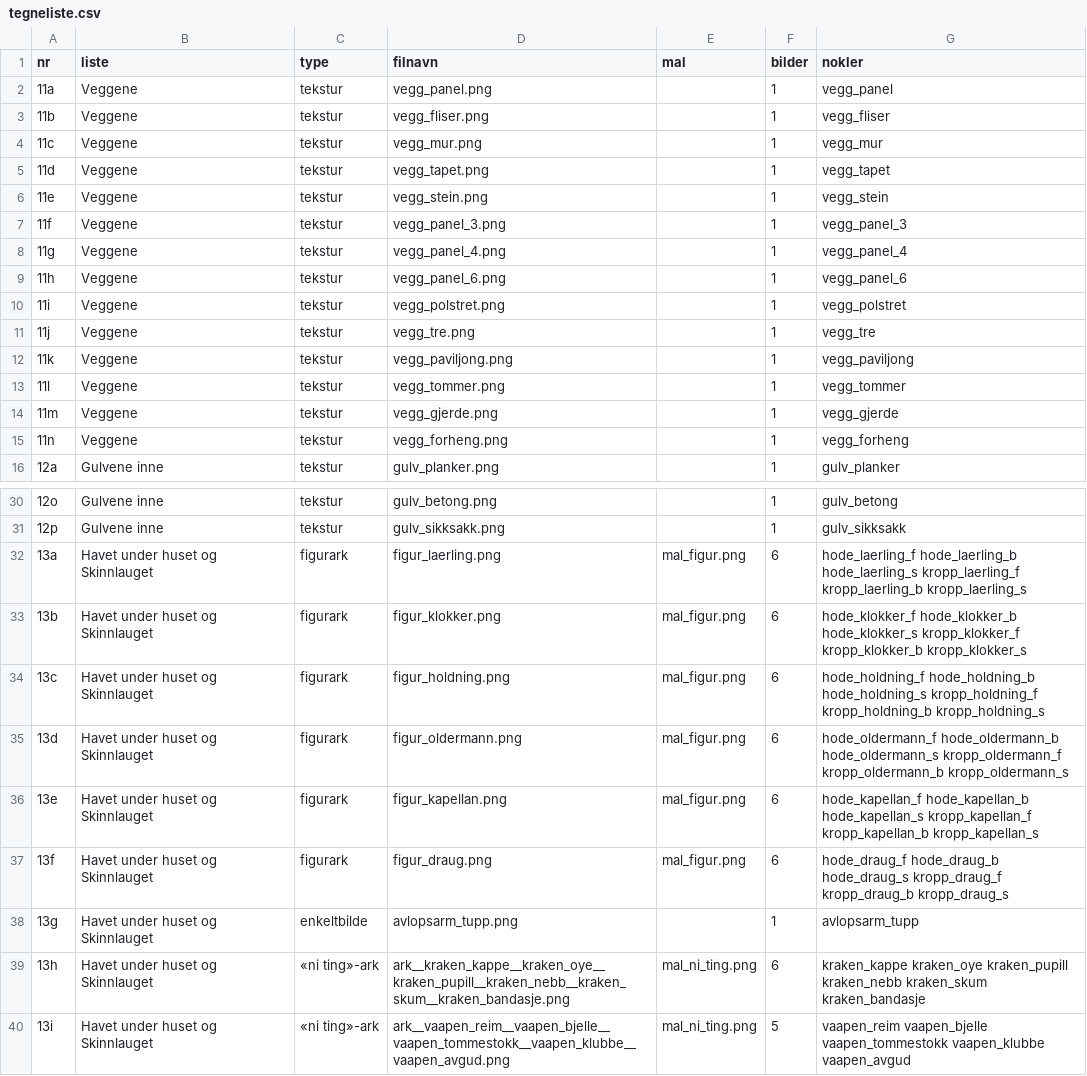
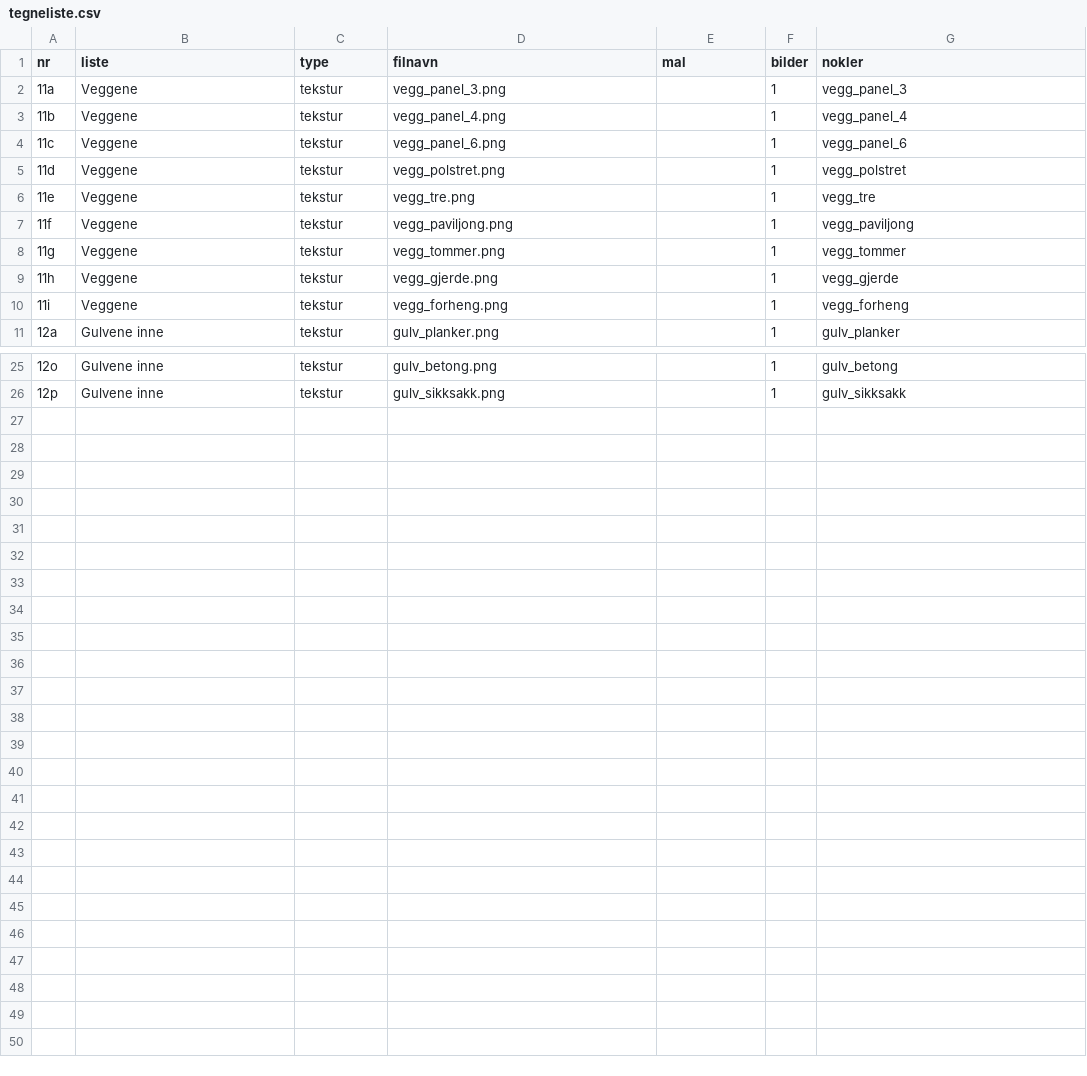
Before and after one commit to Tombonator3000/morbidium, a CSV file: tegnelister/tegneliste.csv, drawn as a sheet; only a part is shown, gaps mark what is left out.

Commit message:
Lever veggprove og grafikk til Havet og Skinnlauget

```diff
--- a/tegnelister/tegneliste.csv
+++ b/tegnelister/tegneliste.csv
@@ -1,16 +1,11 @@
 nr;liste;type;filnavn;mal;bilder;nokler
-11a;Veggene;tekstur;vegg_panel.png;;1;vegg_panel
-11b;Veggene;tekstur;vegg_fliser.png;;1;vegg_fliser
-11c;Veggene;tekstur;vegg_mur.png;;1;vegg_mur
-11d;Veggene;tekstur;vegg_tapet.png;;1;vegg_tapet
-11e;Veggene;tekstur;vegg_stein.png;;1;vegg_stein
-11f;Veggene;tekstur;vegg_panel_3.png;;1;vegg_panel_3
-11g;Veggene;tekstur;vegg_panel_4.png;;1;vegg_panel_4
-11h;Veggene;tekstur;vegg_panel_6.png;;1;vegg_panel_6
-11i;Veggene;tekstur;vegg_polstret.png;;1;vegg_polstret
-11j;Veggene;tekstur;vegg_tre.png;;1;vegg_tre
-11k;Veggene;tekstur;vegg_paviljong.png;;1;vegg_paviljong
-11l;Veggene;tekstur;vegg_tommer.png;;1;vegg_tommer
-11m;Veggene;tekstur;vegg_gjerde.png;;1;vegg_gjerde
-11n;Veggene;tekstur;vegg_forheng.png;;1;vegg_forheng
+11a;Veggene;tekstur;vegg_panel_3.png;;1;vegg_panel_3
+11b;Veggene;tekstur;vegg_panel_4.png;;1;vegg_panel_4
+11c;Veggene;tekstur;vegg_panel_6.png;;1;vegg_panel_6
+11d;Veggene;tekstur;vegg_polstret.png;;1;vegg_polstret
+11e;Veggene;tekstur;vegg_tre.png;;1;vegg_tre
+11f;Veggene;tekstur;vegg_paviljong.png;;1;vegg_paviljong
+11g;Veggene;tekstur;vegg_tommer.png;;1;vegg_tommer
+11h;Veggene;tekstur;vegg_gjerde.png;;1;vegg_gjerde
+11i;Veggene;tekstur;vegg_forheng.png;;1;vegg_forheng
 12a;Gulvene inne;tekstur;gulv_planker.png;;1;gulv_planker
@@ -31,10 +26 @@ nr;liste;type;filnavn;mal;bilder;nokler
 12p;Gulvene inne;tekstur;gulv_sikksakk.png;;1;gulv_sikksakk
-13a;Havet under huset og Skinnlauget;figurark;figur_laerling.png;mal_figur.png;6;hode_laerling_f hode_laerling_b hode_laerling_s kropp_laerling_f kropp_laerling_b kropp_laerling_s
-13b;Havet under huset og Skinnlauget;figurark;figur_klokker.png;mal_figur.png;6;hode_klokker_f hode_klokker_b hode_klokker_s kropp_klokker_f kropp_klokker_b kropp_klokker_s
-13c;Havet under huset og Skinnlauget;figurark;figur_holdning.png;mal_figur.png;6;hode_holdning_f hode_holdning_b hode_holdning_s kropp_holdning_f kropp_holdning_b kropp_holdning_s
-13d;Havet under huset og Skinnlauget;figurark;figur_oldermann.png;mal_figur.png;6;hode_oldermann_f hode_oldermann_b hode_oldermann_s kropp_oldermann_f kropp_oldermann_b kropp_oldermann_s
-13e;Havet under huset og Skinnlauget;figurark;figur_kapellan.png;mal_figur.png;6;hode_kapellan_f hode_kapellan_b hode_kapellan_s kropp_kapellan_f kropp_kapellan_b kropp_kapellan_s
-13f;Havet under huset og Skinnlauget;figurark;figur_draug.png;mal_figur.png;6;hode_draug_f hode_draug_b hode_draug_s kropp_draug_f kropp_draug_b kropp_draug_s
-13g;Havet under huset og Skinnlauget;enkeltbilde;avlopsarm_tupp.png;;1;avlopsarm_tupp
-13h;Havet under huset og Skinnlauget;«ni ting»-ark;ark__kraken_kappe__kraken_oye__kraken_pupill__kraken_nebb__kraken_skum__kraken_bandasje.png;mal_ni_ting.png;6;kraken_kappe kraken_oye kraken_pupill kraken_nebb kraken_skum kraken_bandasje
-13i;Havet under huset og Skinnlauget;«ni ting»-ark;ark__vaapen_reim__vaapen_bjelle__vaapen_tommestokk__vaapen_klubbe__vaapen_avgud.png;mal_ni_ting.png;5;vaapen_reim vaapen_bjelle vaapen_tommestokk vaapen_klubbe vaapen_avgud
```
Also changed, not shown: 10 other files.
